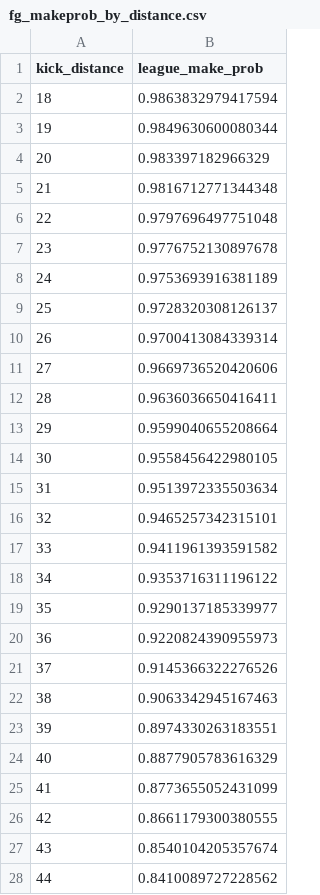
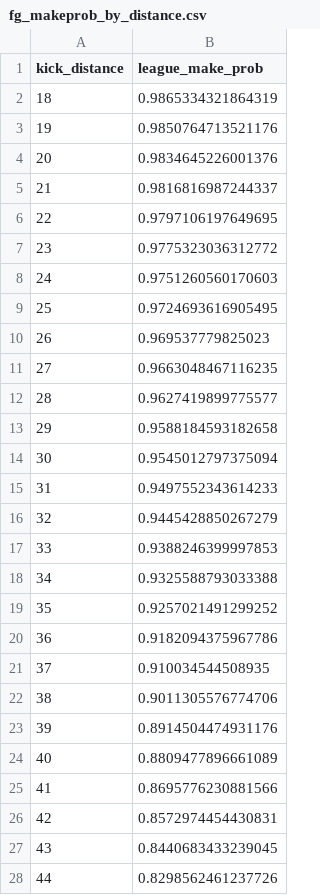
Before and after one commit to nathanawright24/4th-Down-Decision-Tool, a CSV file: data/fg_makeprob_by_distance.csv, drawn as a sheet; only a part is shown; the diff covers the shown part only.

```diff
--- a/data/fg_makeprob_by_distance.csv
+++ b/data/fg_makeprob_by_distance.csv
@@ -1,28 +1,28 @@
 kick_distance,league_make_prob
-18,0.9863832979417594
-19,0.9849630600080344
-20,0.983397182966329
-21,0.9816712771344348
-22,0.9797696497751048
-23,0.9776752130897678
-24,0.9753693916381189
-25,0.9728320308126137
-26,0.9700413084339314
-27,0.9669736520420606
-28,0.9636036650416411
-29,0.9599040655208664
-30,0.9558456422980105
-31,0.9513972335503634
-32,0.9465257342315101
-33,0.9411961393591582
-34,0.9353716311196122
-35,0.9290137185339977
-36,0.9220824390955973
-37,0.9145366322276526
-38,0.9063342945167463
-39,0.8974330263183551
-40,0.8877905783616329
-41,0.8773655052431099
-42,0.8661179300380555
-43,0.8540104205357674
-44,0.8410089727228562
+18,0.9865334321864319
+19,0.9850764713521176
+20,0.9834645226001376
+21,0.9816816987244337
+22,0.9797106197649695
+23,0.9775323036312772
+24,0.9751260560170603
+25,0.9724693616905495
+26,0.969537779825023
+27,0.9663048467116235
+28,0.9627419899775577
+29,0.9588184593182658
+30,0.9545012797375094
+31,0.9497552343614233
+32,0.9445428850267279
+33,0.9388246399997853
+34,0.9325588793033388
+35,0.9257021491299252
+36,0.9182094375967786
+37,0.910034544508935
+38,0.9011305576774706
+39,0.8914504474931176
+40,0.8809477896661089
+41,0.8695776230881566
+42,0.8572974454430831
+43,0.8440683433239045
+44,0.8298562461237726
```
Also changed, not shown: 26 edited cells elsewhere in this file, data/fg_summary.csv, data/opponentscoreprobability.csv, 7 other files.
